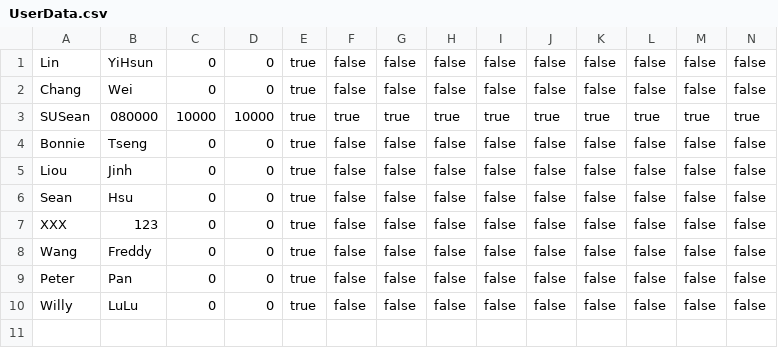
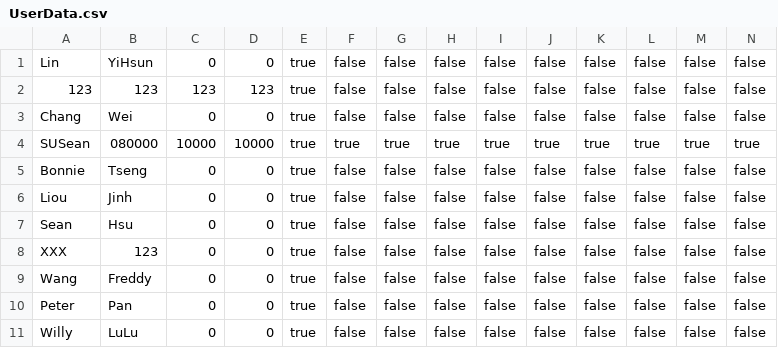
Before and after one commit to SUSean/PeterPan, a CSV file: PeterPan/UserData.csv, drawn as a sheet.

Commit message:
PeterPan_V2.3

```diff
--- a/PeterPan/UserData.csv
+++ b/PeterPan/UserData.csv
@@ -1,2 +1,3 @@
 Lin;YiHsun;0;0;true;false;false;false;false;false;false;false;false;false
+123;123;123;123;true;false;false;false;false;false;false;false;false;false
 Chang;Wei;0;0;true;false;false;false;false;false;false;false;false;false
```
Also changed, not shown: 22 other files.
